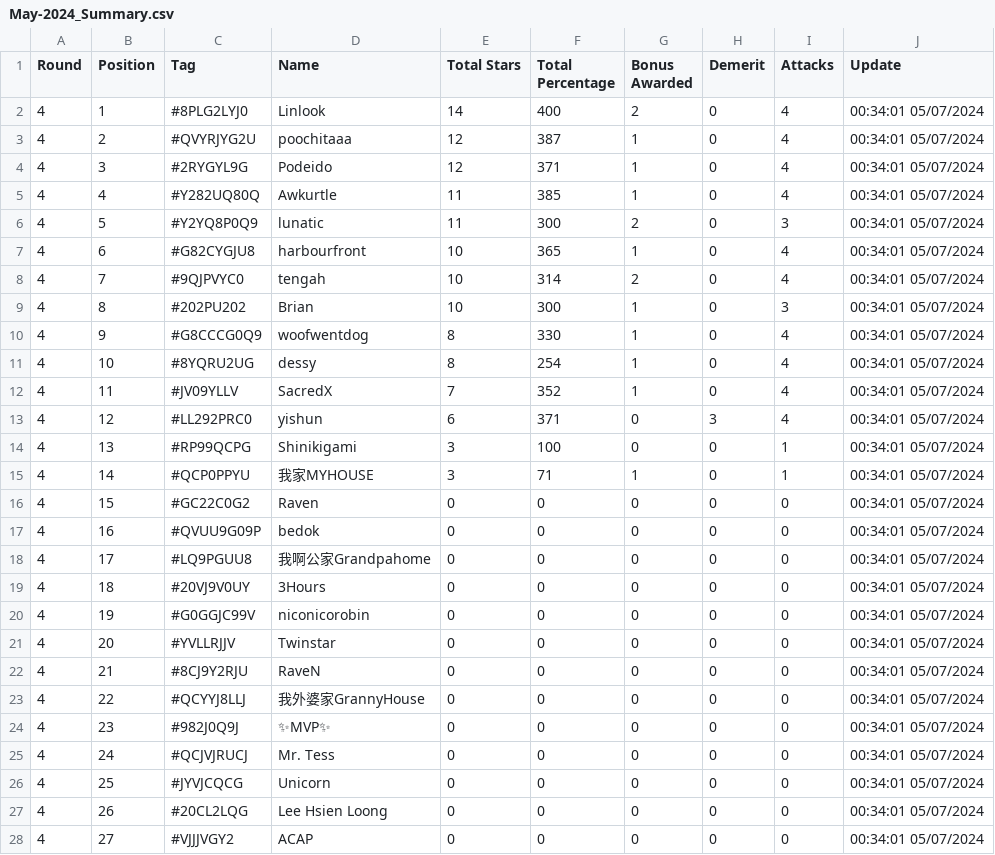
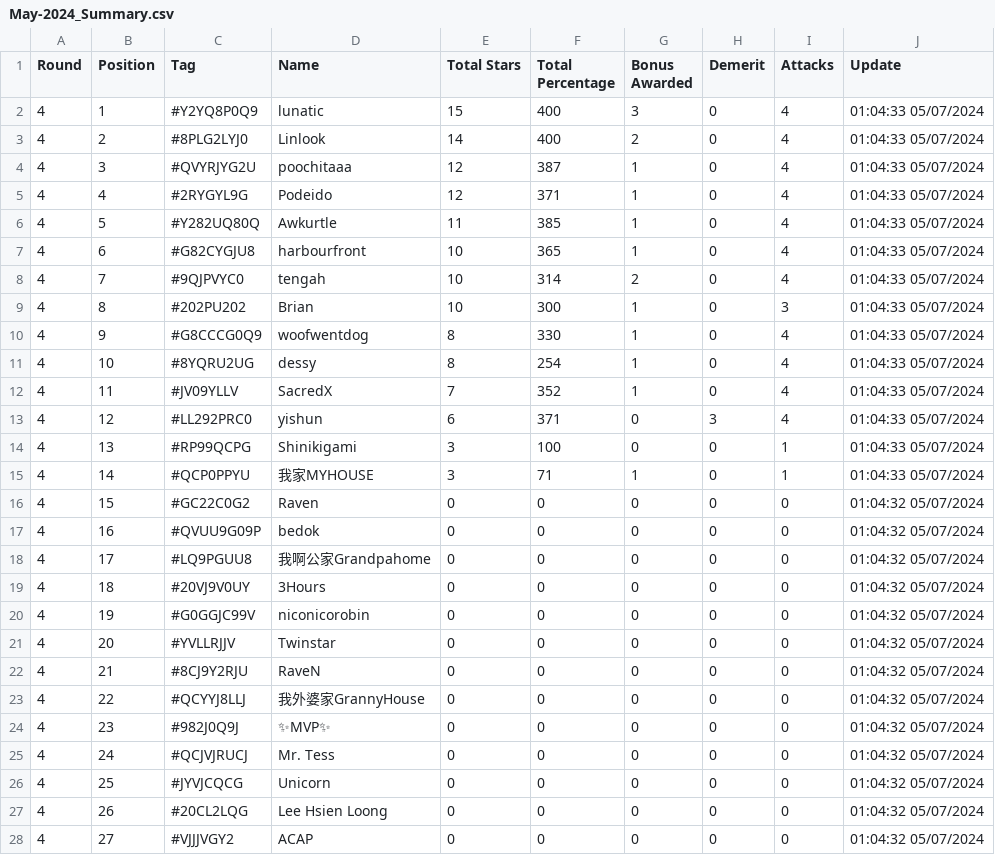
Before and after one commit to koweeshi/coc_cwl_scoreboard, a CSV file: May-2024_Summary.csv, drawn as a sheet; only a part is shown; the diff covers the shown part only.

Commit message:
Regular auto-commit at 01:04:33 on 07/05/2024

```diff
--- a/May-2024_Summary.csv
+++ b/May-2024_Summary.csv
@@ -1,28 +1,28 @@
 Round,Position,Tag,Name,Total Stars,Total Percentage,Bonus Awarded,Demerit,Attacks,Update
-4,1,#8PLG2LYJ0,Linlook,14,400,2,0,4,00:34:01 05/07/2024
-4,2,#QVYRJYG2U,poochitaaa,12,387,1,0,4,00:34:01 05/07/2024
-4,3,#2RYGYL9G,Podeido,12,371,1,0,4,00:34:01 05/07/2024
-4,4,#Y282UQ80Q,Awkurtle,11,385,1,0,4,00:34:01 05/07/2024
-4,5,#Y2YQ8P0Q9,lunatic,11,300,2,0,3,00:34:01 05/07/2024
-4,6,#G82CYGJU8,harbourfront,10,365,1,0,4,00:34:01 05/07/2024
-4,7,#9QJPVYC0,tengah,10,314,2,0,4,00:34:01 05/07/2024
-4,8,#202PU202,Brian,10,300,1,0,3,00:34:01 05/07/2024
-4,9,#G8CCCG0Q9,woofwentdog,8,330,1,0,4,00:34:01 05/07/2024
-4,10,#8YQRU2UG,dessy,8,254,1,0,4,00:34:01 05/07/2024
-4,11,#JV09YLLV,SacredX,7,352,1,0,4,00:34:01 05/07/2024
-4,12,#LL292PRC0,yishun,6,371,0,3,4,00:34:01 05/07/2024
-4,13,#RP99QCPG,Shinikigami,3,100,0,0,1,00:34:01 05/07/2024
-4,14,#QCP0PPYU,我家MYHOUSE,3,71,1,0,1,00:34:01 05/07/2024
-4,15,#GC22C0G2,Raven,0,0,0,0,0,00:34:01 05/07/2024
-4,16,#QVUU9G09P,bedok,0,0,0,0,0,00:34:01 05/07/2024
-4,17,#LQ9PGUU8,我啊公家Grandpahome,0,0,0,0,0,00:34:01 05/07/2024
-4,18,#20VJ9V0UY,3Hours,0,0,0,0,0,00:34:01 05/07/2024
-4,19,#G0GGJC99V,niconicorobin,0,0,0,0,0,00:34:01 05/07/2024
-4,20,#YVLLRJJV,Twinstar,0,0,0,0,0,00:34:01 05/07/2024
-4,21,#8CJ9Y2RJU,RaveN,0,0,0,0,0,00:34:01 05/07/2024
-4,22,#QCYYJ8LLJ,我外婆家GrannyHouse,0,0,0,0,0,00:34:01 05/07/2024
-4,23,#982J0Q9J,✨MVP✨,0,0,0,0,0,00:34:01 05/07/2024
-4,24,#QCJVJRUCJ,Mr. Tess,0,0,0,0,0,00:34:01 05/07/2024
-4,25,#JYVJCQCG,Unicorn,0,0,0,0,0,00:34:01 05/07/2024
-4,26,#20CL2LQG,Lee Hsien Loong,0,0,0,0,0,00:34:01 05/07/2024
-4,27,#VJJJVGY2,ACAP,0,0,0,0,0,00:34:01 05/07/2024
+4,1,#Y2YQ8P0Q9,lunatic,15,400,3,0,4,01:04:33 05/07/2024
+4,2,#8PLG2LYJ0,Linlook,14,400,2,0,4,01:04:33 05/07/2024
+4,3,#QVYRJYG2U,poochitaaa,12,387,1,0,4,01:04:33 05/07/2024
+4,4,#2RYGYL9G,Podeido,12,371,1,0,4,01:04:33 05/07/2024
+4,5,#Y282UQ80Q,Awkurtle,11,385,1,0,4,01:04:33 05/07/2024
+4,6,#G82CYGJU8,harbourfront,10,365,1,0,4,01:04:33 05/07/2024
+4,7,#9QJPVYC0,tengah,10,314,2,0,4,01:04:33 05/07/2024
+4,8,#202PU202,Brian,10,300,1,0,3,01:04:33 05/07/2024
+4,9,#G8CCCG0Q9,woofwentdog,8,330,1,0,4,01:04:33 05/07/2024
+4,10,#8YQRU2UG,dessy,8,254,1,0,4,01:04:33 05/07/2024
+4,11,#JV09YLLV,SacredX,7,352,1,0,4,01:04:33 05/07/2024
+4,12,#LL292PRC0,yishun,6,371,0,3,4,01:04:33 05/07/2024
+4,13,#RP99QCPG,Shinikigami,3,100,0,0,1,01:04:33 05/07/2024
+4,14,#QCP0PPYU,我家MYHOUSE,3,71,1,0,1,01:04:33 05/07/2024
+4,15,#GC22C0G2,Raven,0,0,0,0,0,01:04:32 05/07/2024
+4,16,#QVUU9G09P,bedok,0,0,0,0,0,01:04:32 05/07/2024
+4,17,#LQ9PGUU8,我啊公家Grandpahome,0,0,0,0,0,01:04:32 05/07/2024
+4,18,#20VJ9V0UY,3Hours,0,0,0,0,0,01:04:32 05/07/2024
+4,19,#G0GGJC99V,niconicorobin,0,0,0,0,0,01:04:32 05/07/2024
+4,20,#YVLLRJJV,Twinstar,0,0,0,0,0,01:04:32 05/07/2024
+4,21,#8CJ9Y2RJU,RaveN,0,0,0,0,0,01:04:32 05/07/2024
+4,22,#QCYYJ8LLJ,我外婆家GrannyHouse,0,0,0,0,0,01:04:32 05/07/2024
+4,23,#982J0Q9J,✨MVP✨,0,0,0,0,0,01:04:32 05/07/2024
+4,24,#QCJVJRUCJ,Mr. Tess,0,0,0,0,0,01:04:32 05/07/2024
+4,25,#JYVJCQCG,Unicorn,0,0,0,0,0,01:04:32 05/07/2024
+4,26,#20CL2LQG,Lee Hsien Loong,0,0,0,0,0,01:04:32 05/07/2024
+4,27,#VJJJVGY2,ACAP,0,0,0,0,0,01:04:32 05/07/2024
```
Also changed, not shown: 13 edited cells elsewhere in this file.
